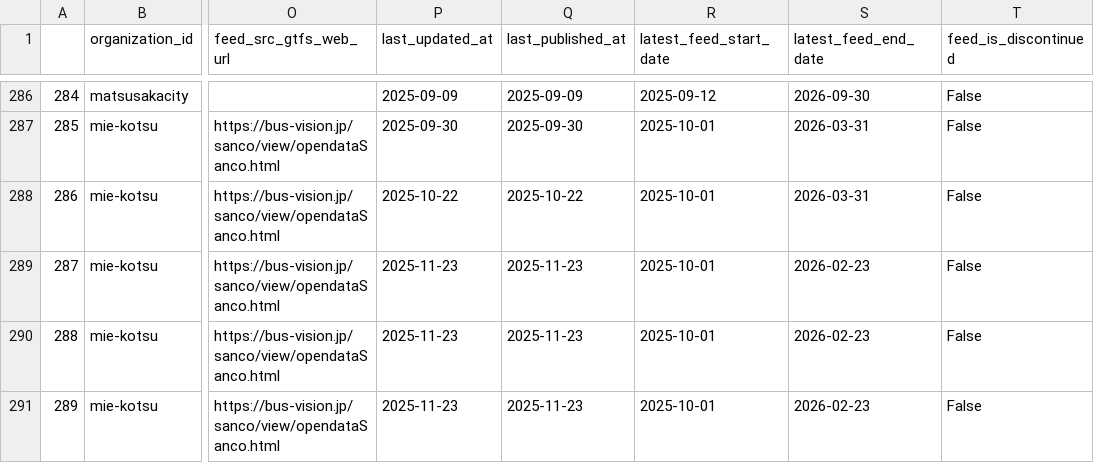
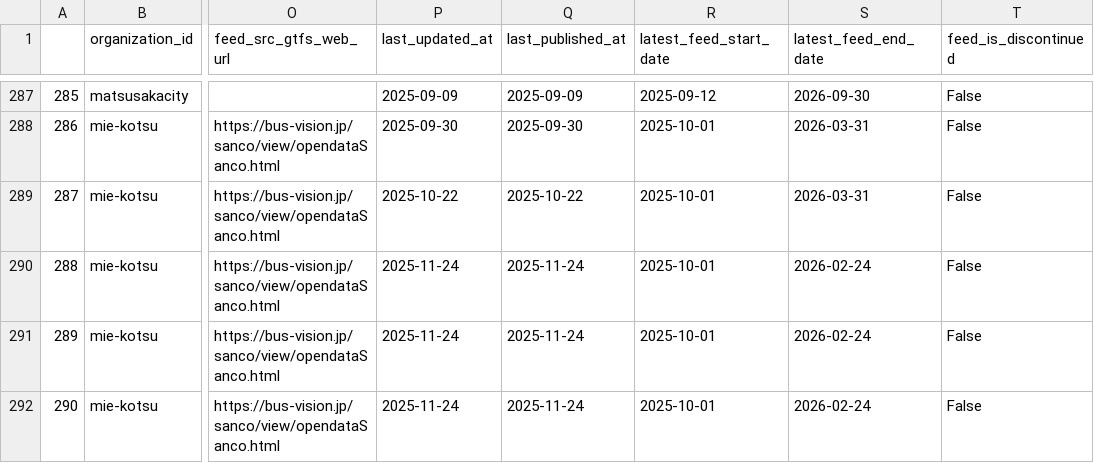
Before and after one commit to tshimada291/gtfs_repository_jp_feedcheck, a CSV file: gtfs_repository_jp_feedlist.csv, drawn as a sheet; only a part is shown, gaps mark what is left out; addresses are those after the commit; the diff covers the shown part only; the diff names each change by its address in the sheet, - before the commit and + after, or states it on an @@ line.

```diff
--- a/gtfs_repository_jp_feedlist.csv
+++ b/gtfs_repository_jp_feedlist.csv
@@ column A renumbered from row 55 down @@
-P290:P292 (last_updated_at): 2025-11-23
+P290:P292 (last_updated_at): 2025-11-24
-Q290:Q292 (last_published_at): 2025-11-23
+Q290:Q292 (last_published_at): 2025-11-24
-S290:S292 (latest_feed_end_date): 2026-02-23
+S290:S292 (latest_feed_end_date): 2026-02-24
```
Also changed, not shown: 1 added row and 20 edited cells elsewhere in this file, 1 other file.
